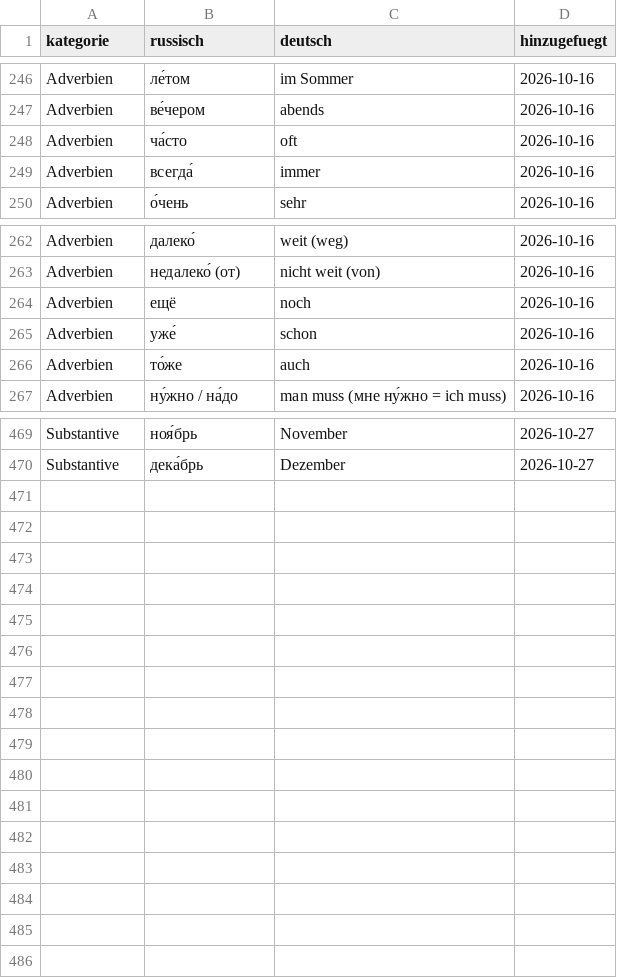
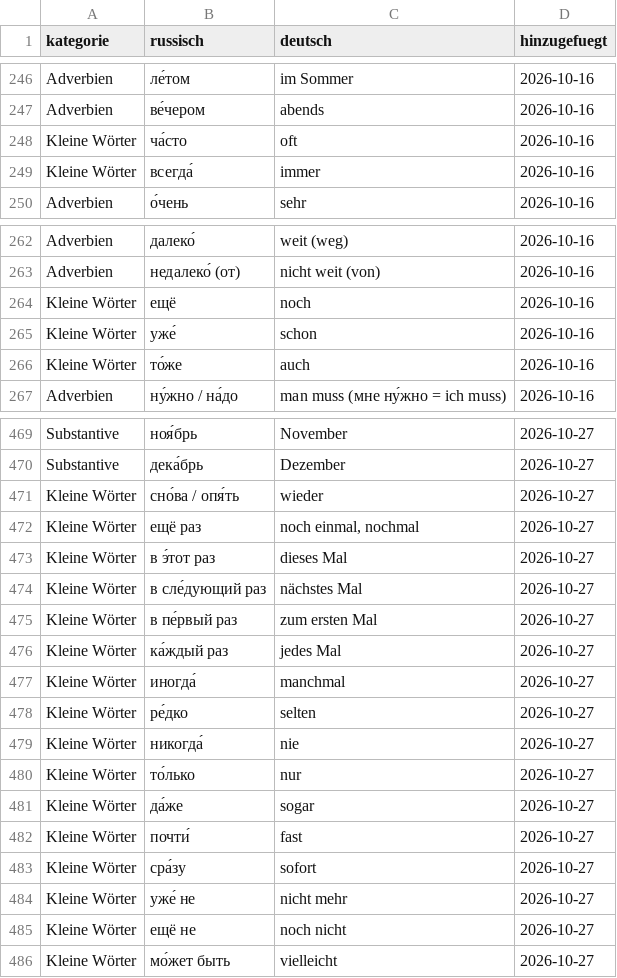
Before and after one commit to paulniggenaber/privjet, a CSV file: notion_woerter.csv, drawn as a sheet; only a part is shown, gaps mark what is left out; the diff covers the shown part only.

```diff
--- a/notion_woerter.csv
+++ b/notion_woerter.csv
@@ -247,4 +247,4 @@ Adverbien,ле́том,im Sommer,2026-10-16
 Adverbien,ве́чером,abends,2026-10-16
-Adverbien,ча́сто,oft,2026-10-16
-Adverbien,всегда́,immer,2026-10-16
+Kleine Wörter,ча́сто,oft,2026-10-16
+Kleine Wörter,всегда́,immer,2026-10-16
 Adverbien,о́чень,sehr,2026-10-16
@@ -263,5 +263,5 @@ Adverbien,далеко́,weit (weg),2026-10-16
 Adverbien,недалеко́ (от),nicht weit (von),2026-10-16
-Adverbien,ещё,noch,2026-10-16
-Adverbien,уже́,schon,2026-10-16
-Adverbien,то́же,auch,2026-10-16
+Kleine Wörter,ещё,noch,2026-10-16
+Kleine Wörter,уже́,schon,2026-10-16
+Kleine Wörter,то́же,auch,2026-10-16
 Adverbien,ну́жно / на́до,man muss (мне ну́жно = ich muss),2026-10-16
@@ -470 +470,17 @@ Substantive,ноя́брь,November,2026-10-27
 Substantive,дека́брь,Dezember,2026-10-27
+Kleine Wörter,сно́ва / опя́ть,wieder,2026-10-27
+Kleine Wörter,ещё раз,"noch einmal, nochmal",2026-10-27
+Kleine Wörter,в э́тот раз,dieses Mal,2026-10-27
+Kleine Wörter,в сле́дующий раз,nächstes Mal,2026-10-27
+Kleine Wörter,в пе́рвый раз,zum ersten Mal,2026-10-27
+Kleine Wörter,ка́ждый раз,jedes Mal,2026-10-27
+Kleine Wörter,иногда́,manchmal,2026-10-27
+Kleine Wörter,ре́дко,selten,2026-10-27
+Kleine Wörter,никогда́,nie,2026-10-27
+Kleine Wörter,то́лько,nur,2026-10-27
+Kleine Wörter,да́же,sogar,2026-10-27
+Kleine Wörter,почти́,fast,2026-10-27
+Kleine Wörter,сра́зу,sofort,2026-10-27
+Kleine Wörter,уже́ не,nicht mehr,2026-10-27
+Kleine Wörter,ещё не,noch nicht,2026-10-27
+Kleine Wörter,мо́жет быть,vielleicht,2026-10-27
```
Also changed, not shown: 2 edited cells elsewhere in this file, 4 other files.
